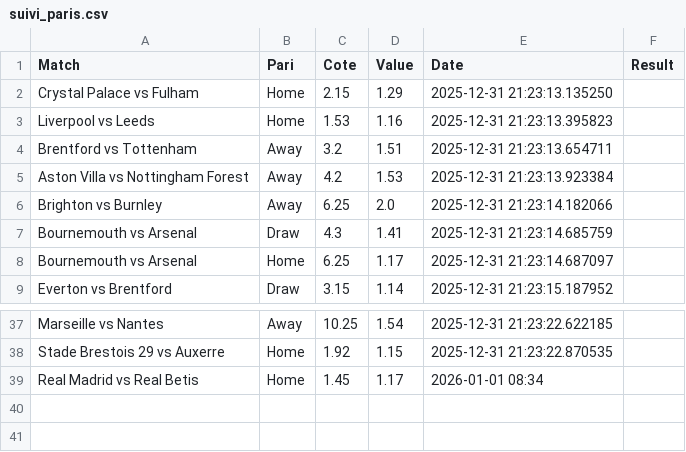
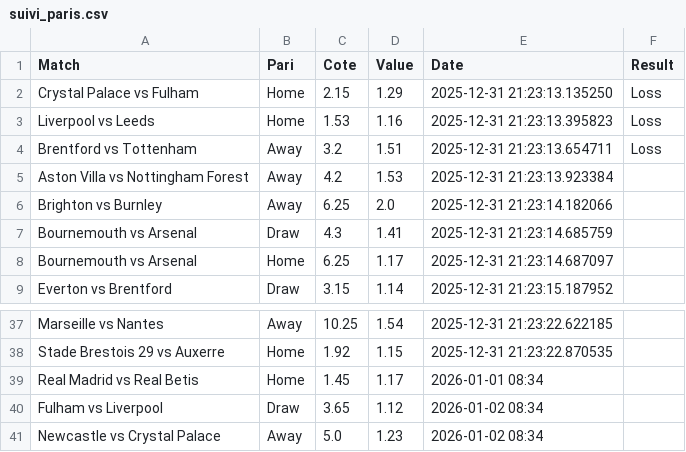
Before and after one commit to Matttgic/Euria, a CSV file: suivi_paris.csv, drawn as a sheet; only a part is shown, gaps mark what is left out.

```diff
--- a/suivi_paris.csv
+++ b/suivi_paris.csv
@@ -1,5 +1,5 @@
 Match,Pari,Cote,Value,Date,Result
-Crystal Palace vs Fulham,Home,2.15,1.29,2025-12-31 21:23:13.135250,
-Liverpool vs Leeds,Home,1.53,1.16,2025-12-31 21:23:13.395823,
-Brentford vs Tottenham,Away,3.2,1.51,2025-12-31 21:23:13.654711,
+Crystal Palace vs Fulham,Home,2.15,1.29,2025-12-31 21:23:13.135250,Loss
+Liverpool vs Leeds,Home,1.53,1.16,2025-12-31 21:23:13.395823,Loss
+Brentford vs Tottenham,Away,3.2,1.51,2025-12-31 21:23:13.654711,Loss
 Aston Villa vs Nottingham Forest,Away,4.2,1.53,2025-12-31 21:23:13.923384,
@@ -39 +39,3 @@ Stade Brestois 29 vs Auxerre,Home,1.92,1.15,2025-12-31 21:23:22.870535,
 Real Madrid vs Real Betis,Home,1.45,1.17,2026-01-01 08:34,
+Fulham vs Liverpool,Draw,3.65,1.12,2026-01-02 08:34,
+Newcastle vs Crystal Palace,Away,5.0,1.23,2026-01-02 08:34,
```
